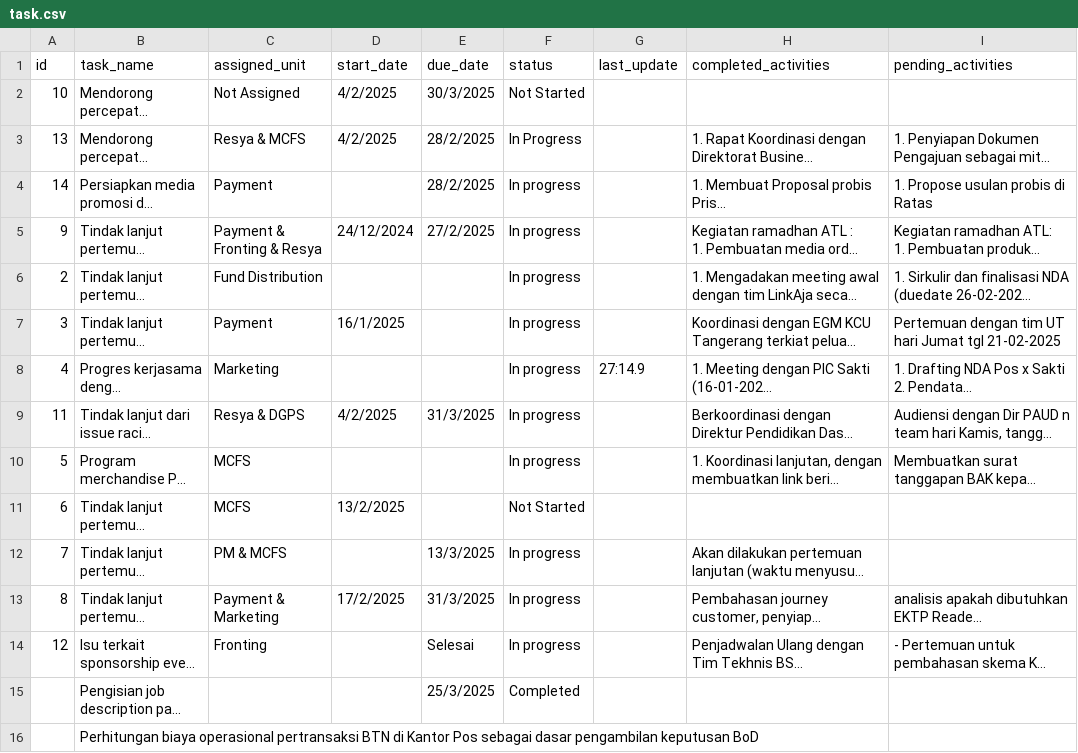
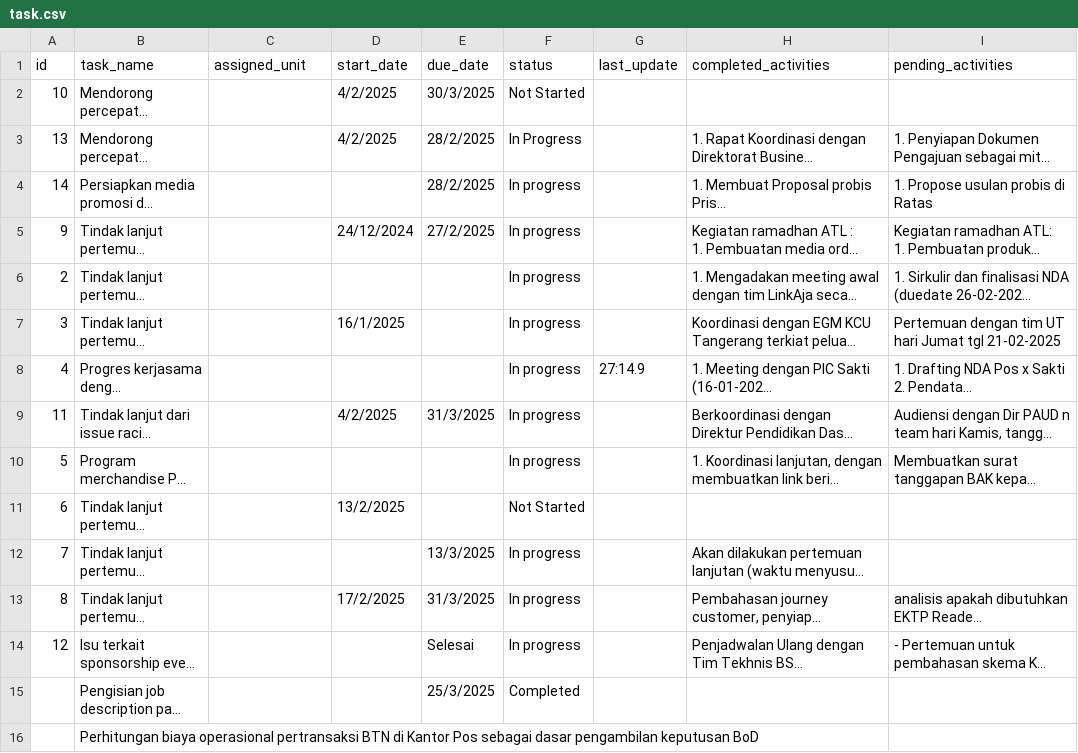
Before and after one commit to arsyi4111/Task_Dashboard_streamlit, a CSV file: task.csv, drawn as a sheet; only a part is shown; long unchanged cells end in …; the diff names each change by its address in the sheet, - before the commit and + after, or states it on an @@ line.

Commit message:
Update task.csv

```diff
--- a/task.csv
+++ b/task.csv
-C2 (assigned_unit): Not Assigned
+C2 (assigned_unit): (empty)
-C3 (assigned_unit): Resya & MCFS
+C3 (assigned_unit): (empty)
-C4 (assigned_unit): Payment
+C4 (assigned_unit): (empty)
-C5 (assigned_unit): Payment & Fronting & Resya
+C5 (assigned_unit): (empty)
-C6 (assigned_unit): Fund Distribution
+C6 (assigned_unit): (empty)
-C7 (assigned_unit): Payment
+C7 (assigned_unit): (empty)
-C8 (assigned_unit): Marketing
+C8 (assigned_unit): (empty)
-C9 (assigned_unit): Resya & DGPS
+C9 (assigned_unit): (empty)
-C10:C11 (assigned_unit): MCFS
+C10:C11 (assigned_unit): (empty)
-C12 (assigned_unit): PM & MCFS
+C12 (assigned_unit): (empty)
-C13 (assigned_unit): Payment & Marketing
+C13 (assigned_unit): (empty)
-C14 (assigned_unit): Fronting
+C14 (assigned_unit): (empty)
```
